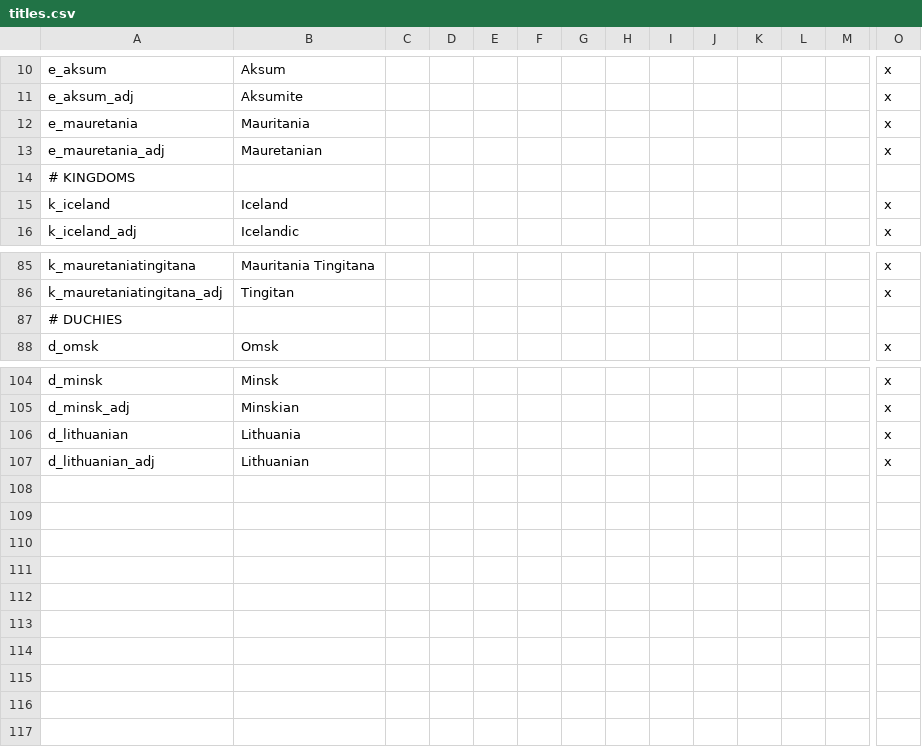
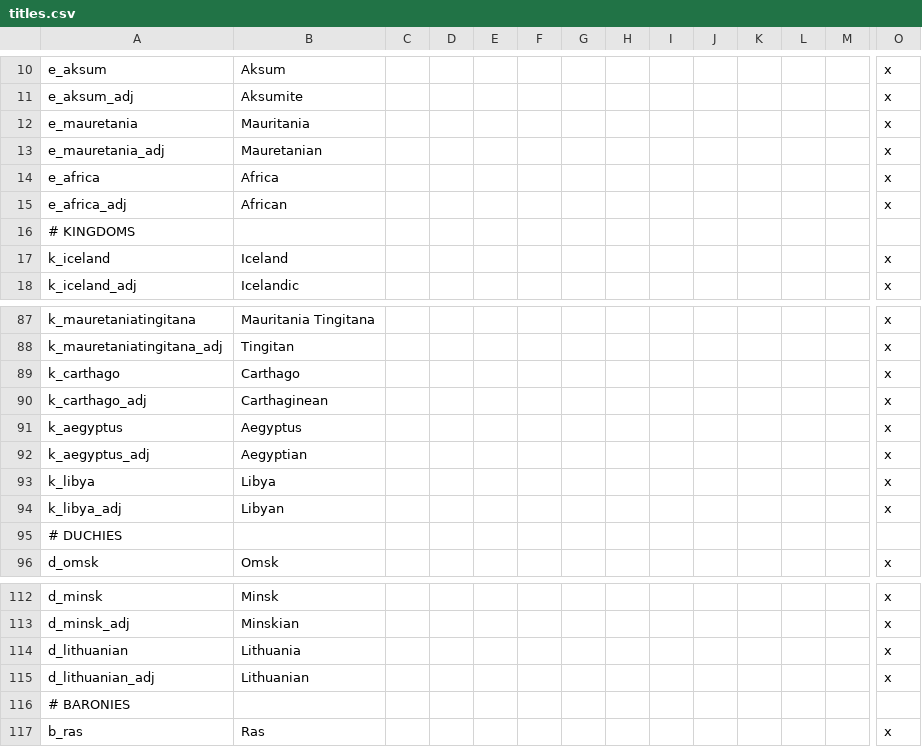
Before and after one commit to darkgamma/erebos-mod, a CSV file: localisation/titles.csv, drawn as a sheet; only a part is shown, gaps mark what is left out; rows hold the shown columns only; the diff names each change by its address in the sheet, - before the commit and + after, or states it on an @@ line.

```diff
--- a/localisation/titles.csv
+++ b/localisation/titles.csv
+row 14: e_africa | Africa |  |  |  |  |  |  |  |  |  |  |  | x
+row 15: e_africa_adj | African |  |  |  |  |  |  |  |  |  |  |  | x
+row 89: k_carthago | Carthago |  |  |  |  |  |  |  |  |  |  |  | x
+row 90: k_carthago_adj | Carthaginean |  |  |  |  |  |  |  |  |  |  |  | x
+row 91: k_aegyptus | Aegyptus |  |  |  |  |  |  |  |  |  |  |  | x
+row 92: k_aegyptus_adj | Aegyptian |  |  |  |  |  |  |  |  |  |  |  | x
+row 93: k_libya | Libya |  |  |  |  |  |  |  |  |  |  |  | x
+row 94: k_libya_adj | Libyan |  |  |  |  |  |  |  |  |  |  |  | x
+row 116: # BARONIES
+row 117: b_ras | Ras |  |  |  |  |  |  |  |  |  |  |  | x
```
Also changed, not shown: 2 other files.
